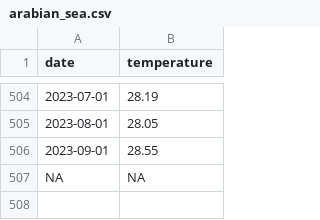
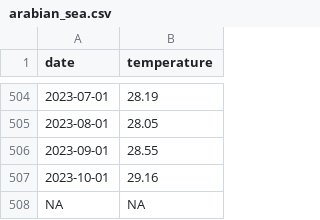
Before and after one commit to 360-info/tracker-ocean-temperatures, a CSV file: data/monthly/arabian_sea.csv, drawn as a sheet; only a part is shown, gaps mark what is left out.

```diff
--- a/data/monthly/arabian_sea.csv
+++ b/data/monthly/arabian_sea.csv
@@ -506,2 +506,3 @@ date,temperature
 2023-09-01,28.55
+2023-10-01,29.16
 NA,NA
```
Also changed, not shown: data/monthly-all.csv, data/monthly/atlantic_ocean.csv, 20 other files.
